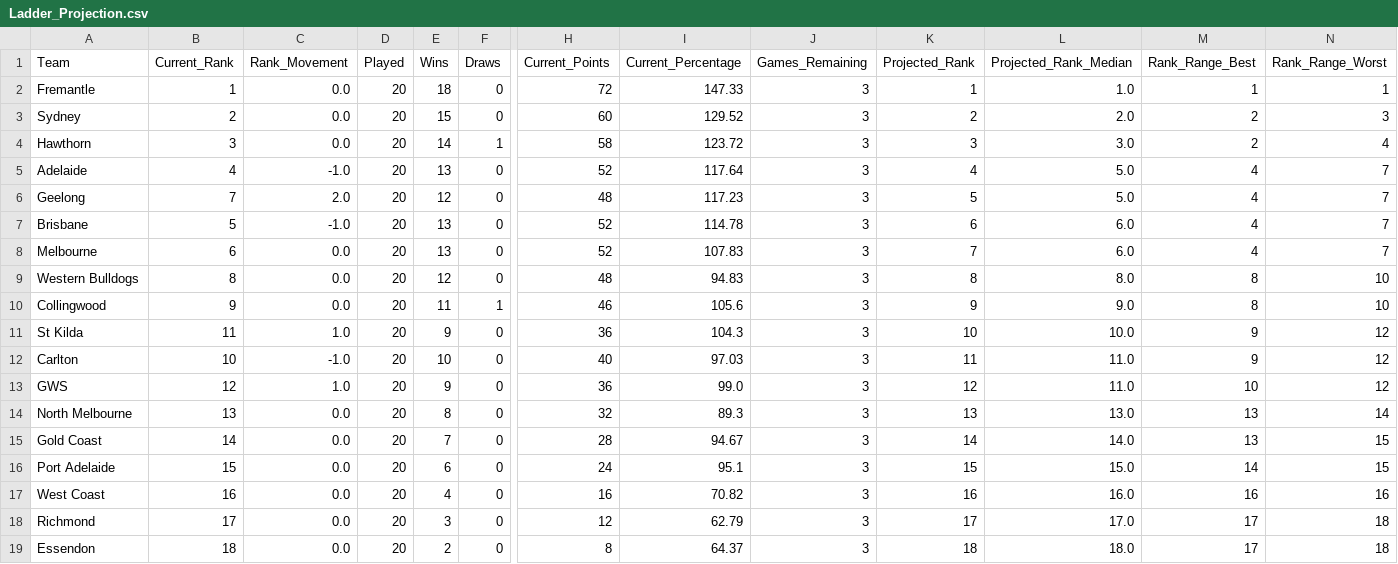
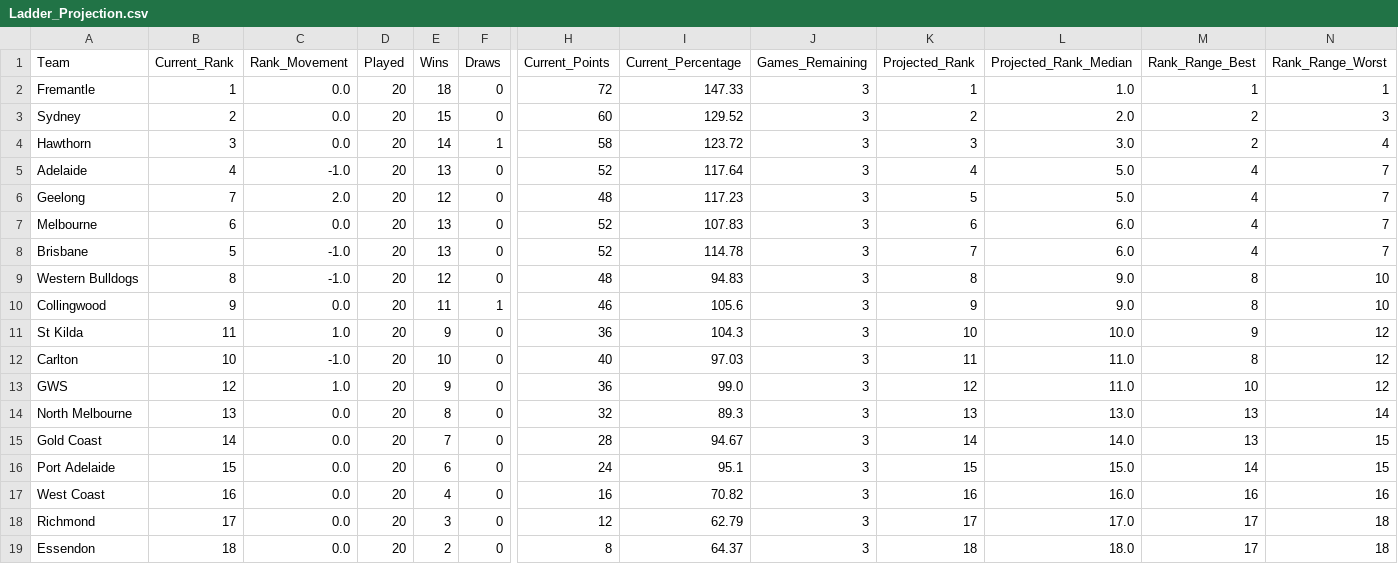
Before and after one commit to JamesB112/AFL-Dashboard, a CSV file: data/Ladder_Projection.csv, drawn as a sheet; only a part is shown, gaps mark what is left out; removed rows and columns are numbered as before the commit, all else as after; rows hold the shown columns only; the diff names each change by its address in the sheet, - before the commit and + after, or states it on an @@ line.

```diff
--- a/data/Ladder_Projection.csv
+++ b/data/Ladder_Projection.csv
-row 7: Brisbane | 5 | -1.0 | 20 | 13 | 0 | 52 | 114.78 | 3 | 6 | 6.0 | 4 | 7
-K7 (Projected_Rank): 7
+K7 (Projected_Rank): 6
+row 8: Brisbane | 5 | -1.0 | 20 | 13 | 0 | 52 | 114.78 | 3 | 7 | 6.0 | 4 | 7
-C9 (Rank_Movement): 0.0
+C9 (Rank_Movement): -1.0
-L9 (Projected_Rank_Median): 8.0
+L9 (Projected_Rank_Median): 9.0
-M12 (Rank_Range_Best): 9
+M12 (Rank_Range_Best): 8
```
Also changed, not shown: data/FTG_Elo_Ratings.csv, data/STG_Fixture.csv, 6 other files.
